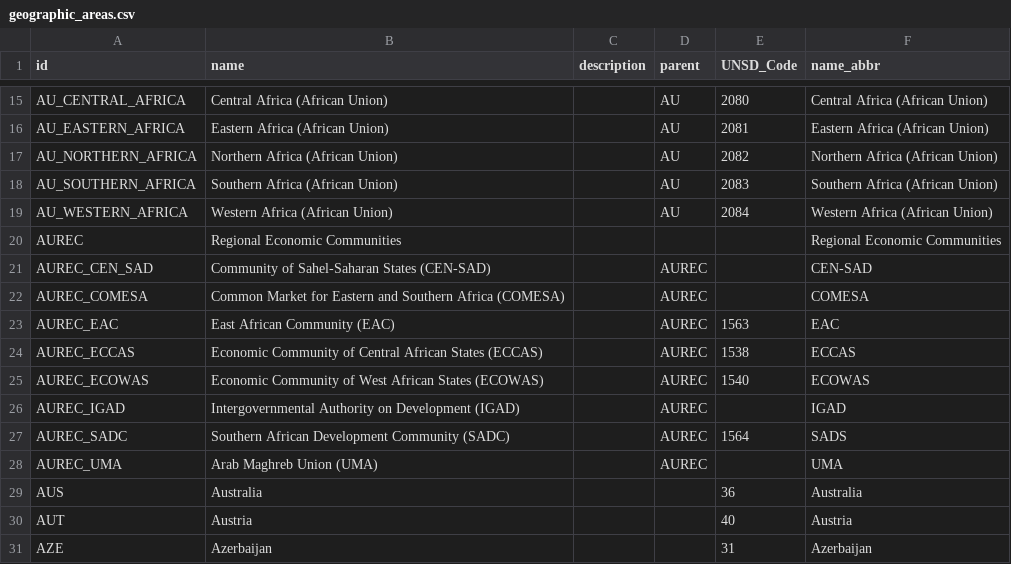
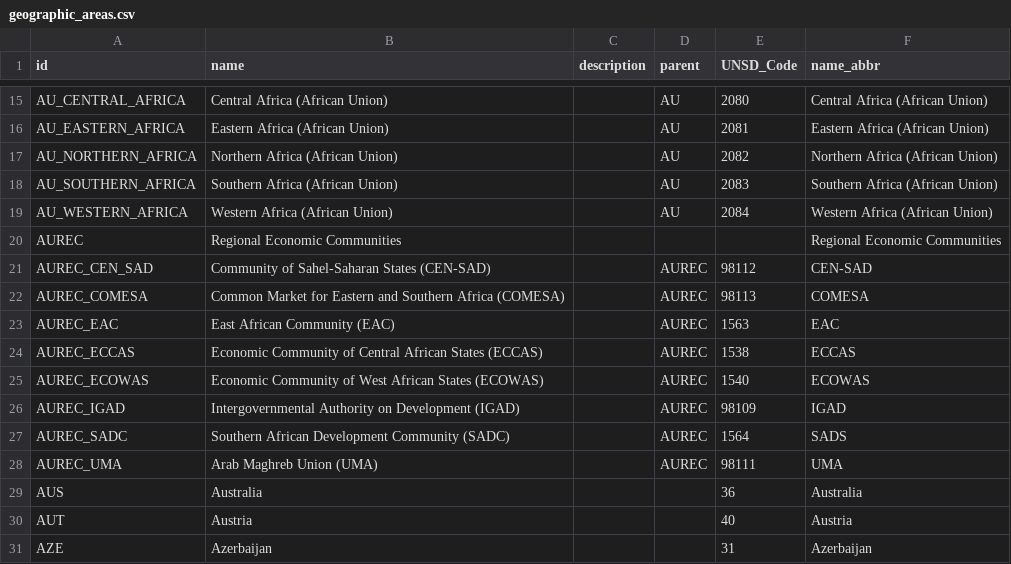
Before and after one commit to unicef-drp/Country-and-Region-Metadata, a CSV file: raw_data/SDMX_meta_info/geographic_areas.csv, drawn as a sheet; only a part is shown, gaps mark what is left out.

Commit message:
Add codes for AUREC regional organizations
Updated codes for AUREC regional organizations.

```diff
--- a/raw_data/SDMX_meta_info/geographic_areas.csv
+++ b/raw_data/SDMX_meta_info/geographic_areas.csv
@@ -20,4 +20,4 @@ AU_WESTERN_AFRICA,Western Africa (African Union),,AU,2084,Western Africa (Africa
 AUREC,Regional Economic Communities,,,,Regional Economic Communities
-AUREC_CEN_SAD,Community of Sahel-Saharan States (CEN-SAD),,AUREC,,CEN-SAD
-AUREC_COMESA,Common Market for Eastern and Southern Africa (COMESA),,AUREC,,COMESA
+AUREC_CEN_SAD,Community of Sahel-Saharan States (CEN-SAD),,AUREC,98112,CEN-SAD
+AUREC_COMESA,Common Market for Eastern and Southern Africa (COMESA),,AUREC,98113,COMESA
 AUREC_EAC,East African Community (EAC),,AUREC,1563,EAC
@@ -25,5 +25,5 @@ AUREC_ECCAS,Economic Community of Central African States (ECCAS),,AUREC,1538,ECC
 AUREC_ECOWAS,Economic Community of West African States (ECOWAS),,AUREC,1540,ECOWAS
-AUREC_IGAD,Intergovernmental Authority on Development (IGAD),,AUREC,,IGAD
+AUREC_IGAD,Intergovernmental Authority on Development (IGAD),,AUREC,98109,IGAD
 AUREC_SADC,Southern African Development Community (SADC),,AUREC,1564,SADS
-AUREC_UMA,Arab Maghreb Union (UMA),,AUREC,,UMA
+AUREC_UMA,Arab Maghreb Union (UMA),,AUREC,98111,UMA
 AUS,Australia,,,36,Australia
```
